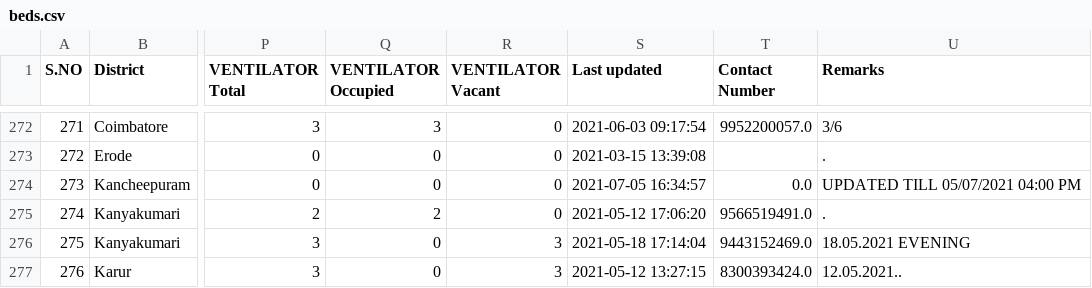
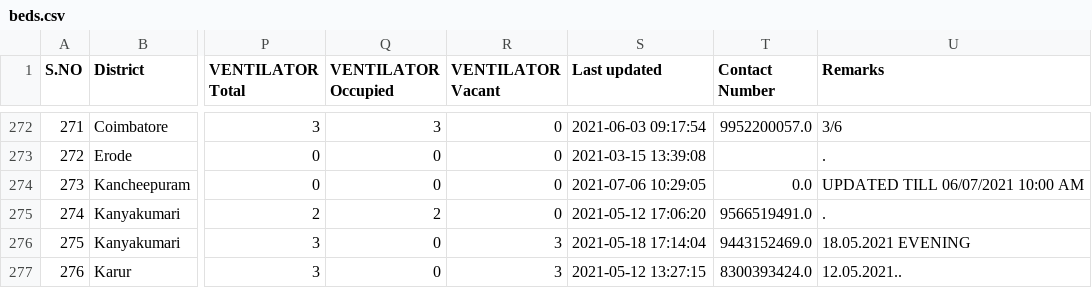
Before and after one commit to mskian/tamil-nadu-covid-beds-api, a CSV file: data/beds.csv, drawn as a sheet; only a part is shown, gaps mark what is left out; the diff covers the shown part only; the diff names each change by its address in the sheet, - before the commit and + after, or states it on an @@ line.

```diff
--- a/data/beds.csv
+++ b/data/beds.csv
-S274 (Last updated): 2021-07-05 16:34:57
+S274 (Last updated): 2021-07-06 10:29:05
-U274 (Remarks): UPDATED TILL 05/07/2021 04:00 PM
+U274 (Remarks): UPDATED TILL 06/07/2021 10:00 AM
```
Also changed, not shown: 43 edited cells elsewhere in this file, 1 other file.
